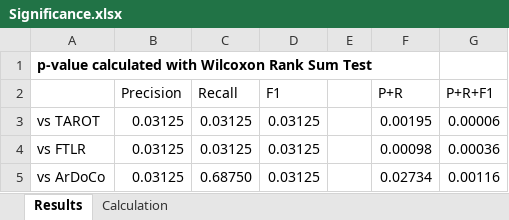
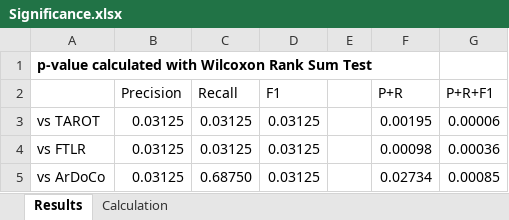
Before and after one commit to ArDoCo/Replication-Package-ICSE24_Recovering-Trace-Links-Between-Software-Documentation-And-Code, an Excel workbook: results/Significance.xlsx, sheet Results, drawn as a sheet; values as stored, in another font and other column widths than the file's, no borders; conditional formats not drawn; the diff names each change by its address in the sheet, - before the commit and + after, or states it on an @@ line.

```diff
--- a/results/Significance.xlsx (sheet Results)
+++ b/results/Significance.xlsx (sheet Results)
-G5 (P+R+F1): 0.00116
+G5 (P+R+F1): 0.00085
```
Also changed, not shown: sheet Calculation, results/ArDoCo-BaselineCode.xlsx, results/FTLRVariants.xlsx, 3 other files.
